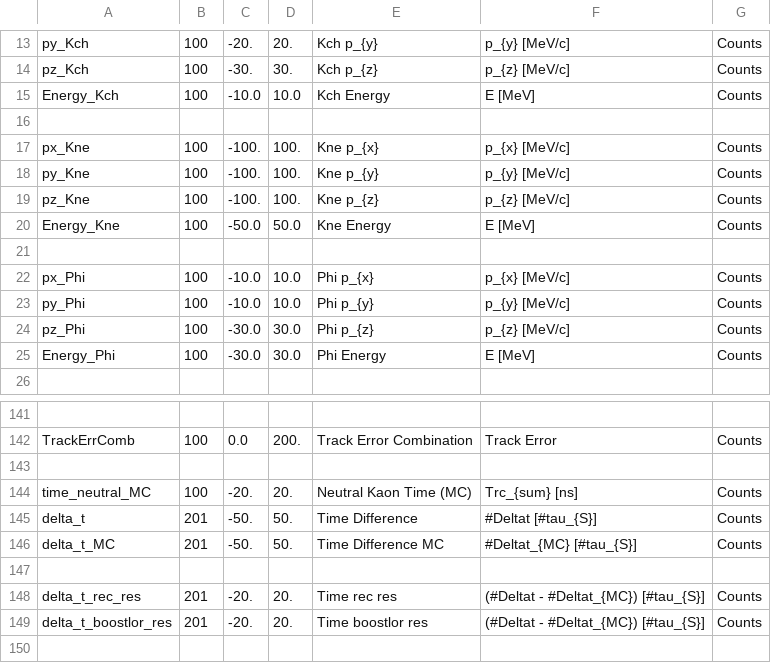
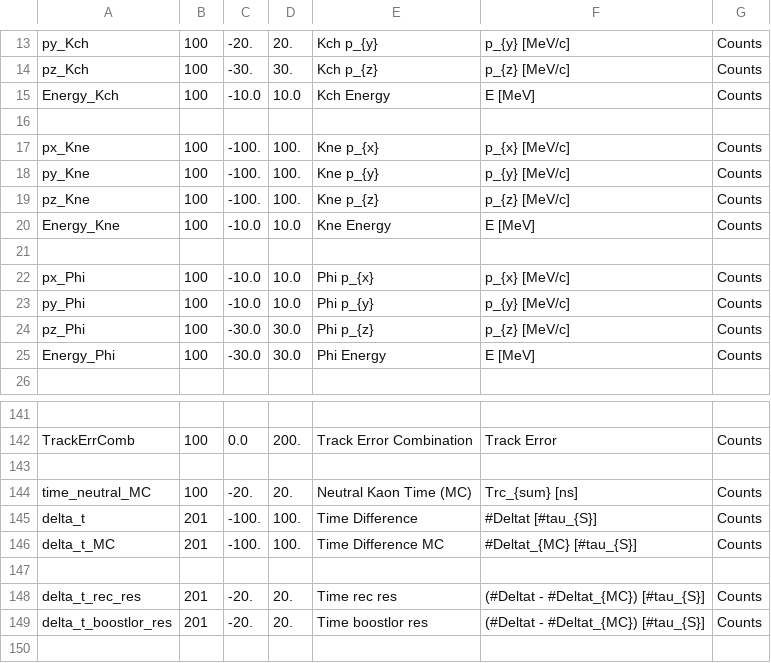
Before and after one commit to szymongamrat99/KLOE, a CSV file: Subanalysis/Properties/histogram_conf/histogram1D.csv, drawn as a sheet; only a part is shown, gaps mark what is left out.

```diff
--- a/Subanalysis/Properties/histogram_conf/histogram1D.csv
+++ b/Subanalysis/Properties/histogram_conf/histogram1D.csv
@@ -19,3 +19,3 @@ py_Kne; 100; -100.; 100.; "Kne p_{y}"; "p_{y} [MeV/c]"; "Counts"
 pz_Kne; 100; -100.; 100.; "Kne p_{z}"; "p_{z} [MeV/c]"; "Counts"
-Energy_Kne; 100; -50.0; 50.0; "Kne Energy"; "E [MeV]"; "Counts"
+Energy_Kne; 100; -10.0; 10.0; "Kne Energy"; "E [MeV]"; "Counts"
 
@@ -144,4 +144,4 @@ TrackErrComb; 100; 0.0; 200.; "Track Error Combination"; "Track Error"; "Counts"
 time_neutral_MC; 100; -20.; 20.; "Neutral Kaon Time (MC)"; "Trc_{sum} [ns]"; "Counts"
-delta_t; 201; -50.; 50.; "Time Difference"; "#Deltat [#tau_{S}]"; "Counts"
-delta_t_MC; 201; -50.; 50.; "Time Difference MC"; "#Deltat_{MC} [#tau_{S}]"; "Counts"
+delta_t; 201; -100.; 100.; "Time Difference"; "#Deltat [#tau_{S}]"; "Counts"
+delta_t_MC; 201; -100.; 100.; "Time Difference MC"; "#Deltat_{MC} [#tau_{S}]"; "Counts"
 
```
Also changed, not shown: 23 other files.
